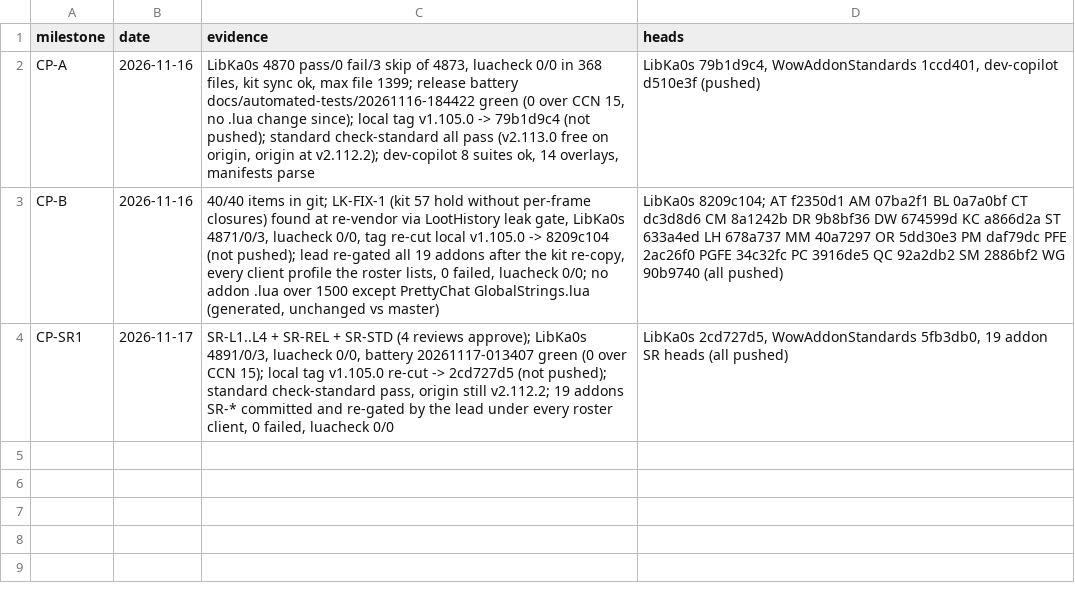
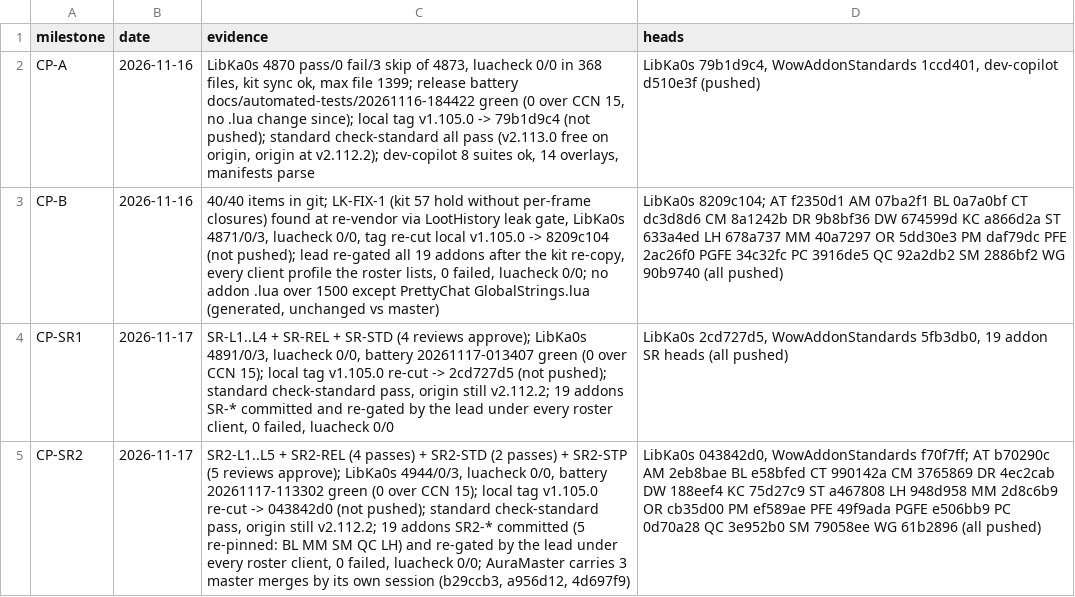
Before and after one commit to tusharsaxena/Ka0sAddonsCommonTasks, a TSV file: docs/2026-11-16-LIBKA0S_ISSUES_75_PLUS/plan-data/checkpoints.tsv, drawn as a sheet; the diff names each change by its address in the sheet, - before the commit and + after, or states it on an @@ line.

```diff
--- a/docs/2026-11-16-LIBKA0S_ISSUES_75_PLUS/plan-data/checkpoints.tsv
+++ b/docs/2026-11-16-LIBKA0S_ISSUES_75_PLUS/plan-data/checkpoints.tsv
+row 5: CP-SR2 | 2026-11-17 | SR2-L1..L5 + SR2-REL (4 passes) + SR2-STD (2 passes) + SR2-STP (5 reviews approve); LibKa0s 4944/0/3, luacheck 0/0, battery 20261117-113302 green (0 over CCN 15); local tag v1.105.0 re-cut -> 043842d0 (not pushed); standard check-standard pass, origin still v2.112.2; 19 addons SR2-* committed (5 re-pinned: BL MM SM QC LH) and re-gated by the lead under every roster client, 0 failed, luacheck 0/0; AuraMaster carries 3 master merges by its own session (b29ccb3, a956d12, 4d697f9) | LibKa0s 043842d0, WowAddonStandards f70f7ff; AT b70290c AM 2eb8bae BL e58bfed CT 990142a CM 3765869 DR 4ec2cab DW 188eef4 KC 75d27c9 ST a467808 LH 948d958 MM 2d8c6b9 OR cb35d00 PM ef589ae PFE 49f9ada PGFE e506bb9 PC 0d70a28 QC 3e952b0 SM 79058ee WG 61b2896 (all pushed)
```
Also changed, not shown: 2 other files.
